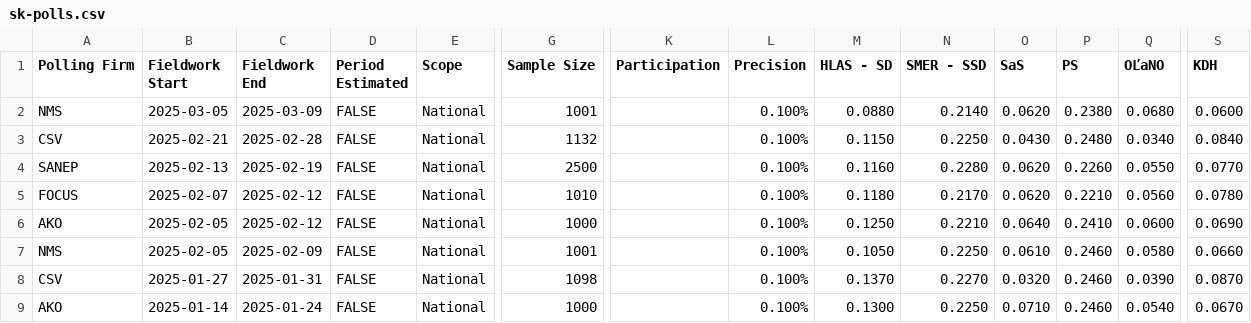
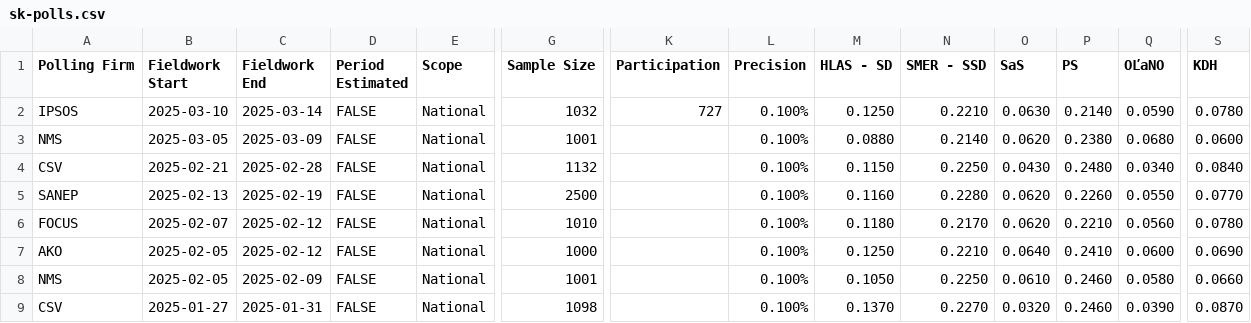
Before and after one commit to acernek/acernek.github.io, a CSV file: sk-polls/data/sk-polls.csv, drawn as a sheet; only a part is shown, gaps mark what is left out; the shorter side is filled out with more unchanged rows; rows hold the shown columns only; the diff names each change by its address in the sheet, - before the commit and + after, or states it on an @@ line.

```diff
--- a/sk-polls/data/sk-polls.csv
+++ b/sk-polls/data/sk-polls.csv
+row 2: IPSOS | 2025-03-10 | 2025-03-14 | FALSE | National | 1032 | 727 | 0.100% | 0.1250 | 0.2210 | 0.0630 | 0.2140 | 0.0590 | 0.0780
```
Also changed, not shown: sk-polls/data/sk-polls-potential.csv, sk-polls/data/sk-trust.csv, 4 other files.
